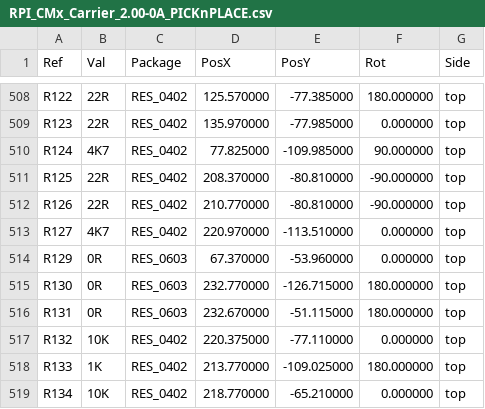
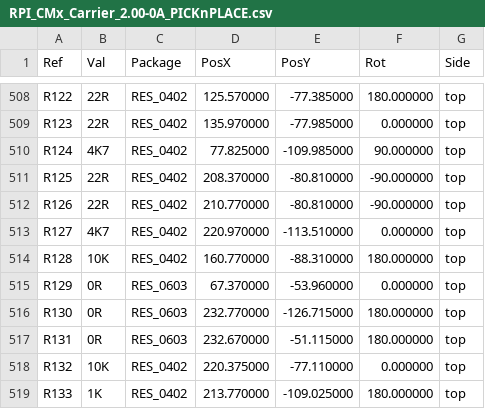
Before and after one commit to lecejeff/RPI_CMx_Carrier, a CSV file: hardware/output files/PICKnPLACE/RPI_CMx_Carrier_2.00-0A_PICKnPLACE.csv, drawn as a sheet; only a part is shown, gaps mark what is left out; the shorter side is filled out with more unchanged rows; the diff names each change by its address in the sheet, - before the commit and + after, or states it on an @@ line.

Commit message:
Schematic review: - Add PD resistor on MAX16928 TFT driver to park TFT_VDD to OFF by default - Adjust DNP fields for PNP and standard BOM PCB review: - Add PD resistor - Adjust few traces, add missing teardrops, cleanup line segments - Regen DRC - Regen all output files

```diff
--- a/hardware/output files/PICKnPLACE/RPI_CMx_Carrier_2.00-0A_PICKnPLACE.csv
+++ b/hardware/output files/PICKnPLACE/RPI_CMx_Carrier_2.00-0A_PICKnPLACE.csv
+row 514: R128 | 10K | RES_0402 | 160.770000 | -88.310000 | 180.000000 | top
```
Also changed, not shown: 48 other files.
